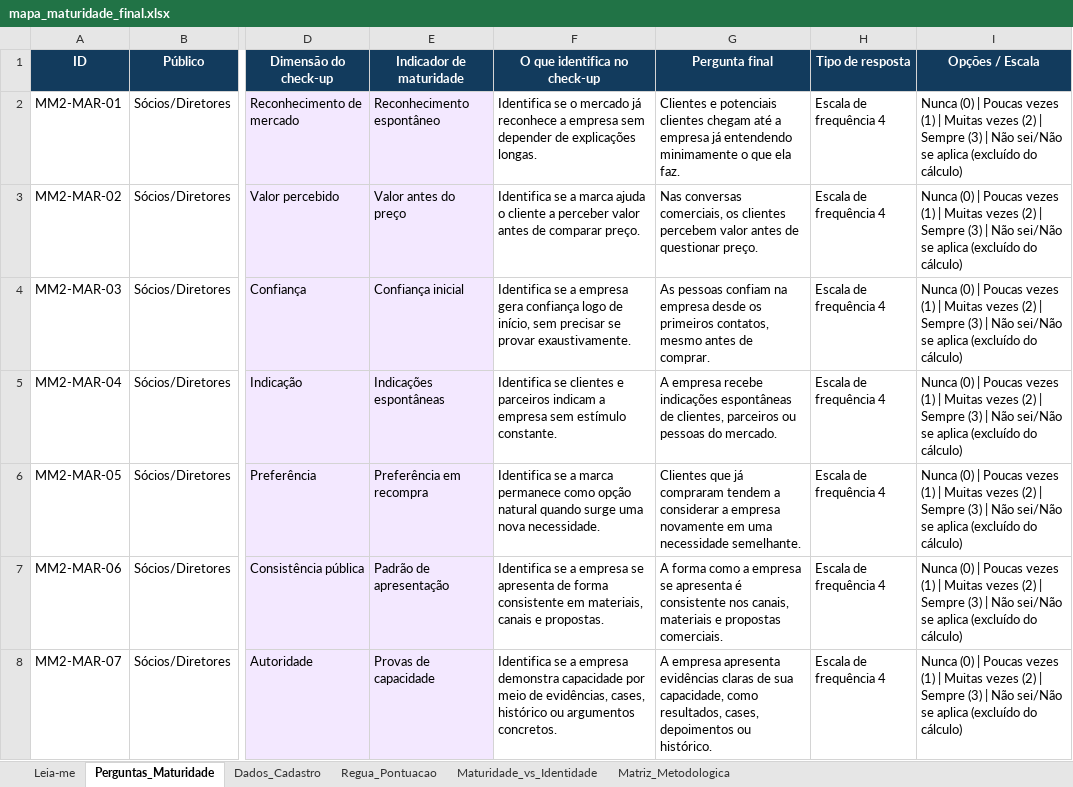
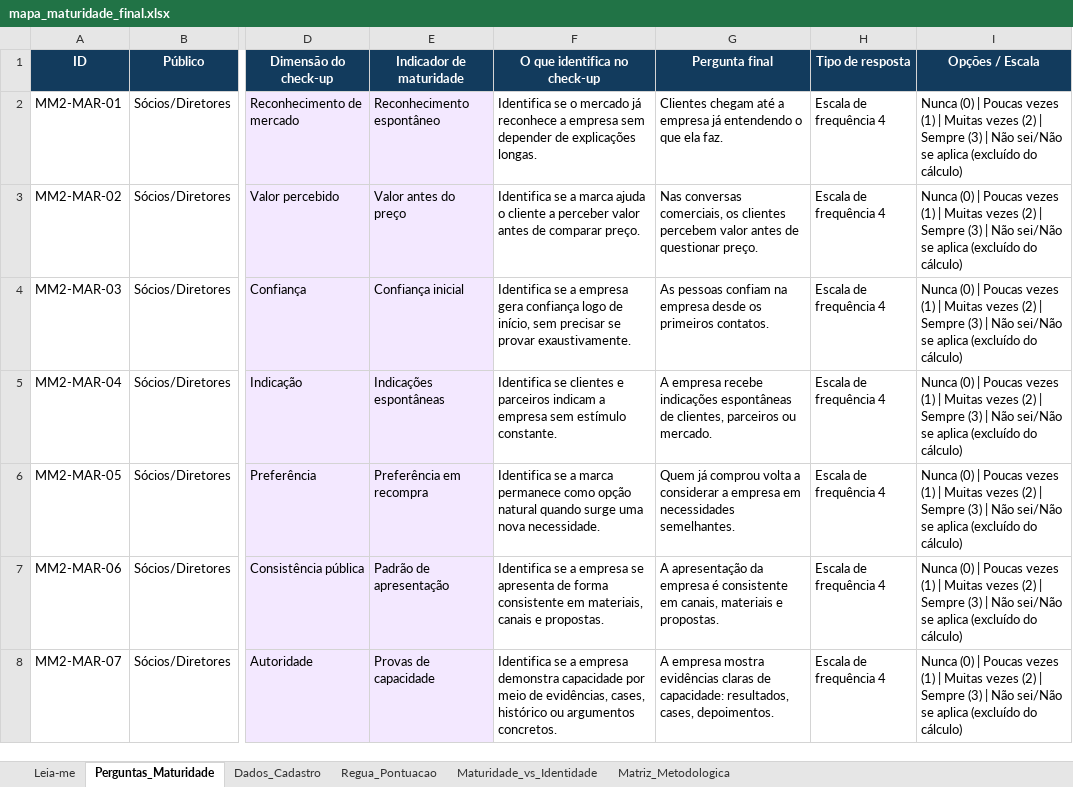
Before and after one commit to appbergamini/espansione-web, an Excel workbook: apps/diagnostic-web/data/maturidade/mapa_maturidade_final.xlsx, sheet Perguntas_Maturidade, drawn as a sheet; only a part is shown, gaps mark what is left out; values as stored, in another font and other column widths than the file's, no borders; table styles not drawn; the diff covers the shown part only; the diff names each change by its address in the sheet, - before the commit and + after, or states it on an @@ line.

```diff
--- a/apps/diagnostic-web/data/maturidade/mapa_maturidade_final.xlsx (sheet Perguntas_Maturidade)
+++ b/apps/diagnostic-web/data/maturidade/mapa_maturidade_final.xlsx (sheet Perguntas_Maturidade)
-G2 (Pergunta final): Clientes e potenciais clientes chegam até a empresa já entendendo minimamente o que…
+G2 (Pergunta final): Clientes chegam até a empresa já entendendo o que…
-G4 (Pergunta final): …os primeiros contatos, mesmo antes de comprar.
+G4 (Pergunta final): …os primeiros contatos.
-G5 (Pergunta final): …parceiros ou pessoas do mercado.
+G5 (Pergunta final): …parceiros ou mercado.
-G6 (Pergunta final): Clientes que já compraram tendem a considerar a empresa novamente em uma necessidade semelhante.
+G6 (Pergunta final): Quem já comprou volta a considerar a empresa em necessidades semelhantes.
-G7 (Pergunta final): A forma como a empresa se apresenta é consistente nos canais, materiais e propostas comerciais.
+G7 (Pergunta final): A apresentação da empresa é consistente em canais, materiais e propostas.
-G8 (Pergunta final): A empresa apresenta evidências claras de sua capacidade, como resultados, cases, depoimentos ou histórico.
+G8 (Pergunta final): A empresa mostra evidências claras de capacidade: resultados, cases, depoimentos.
```
Also changed, not shown: 30 edited cells elsewhere in this sheet, 2 other files.
